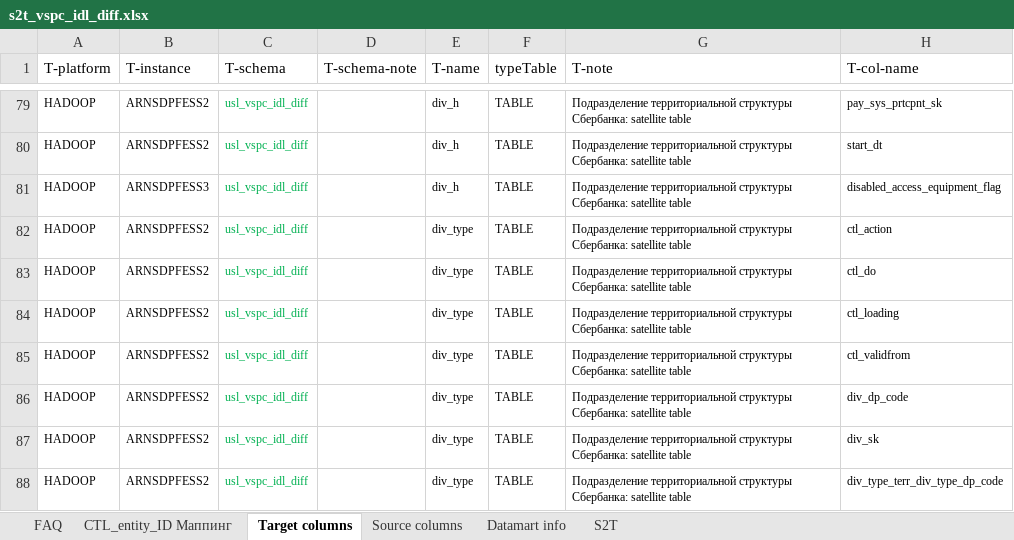
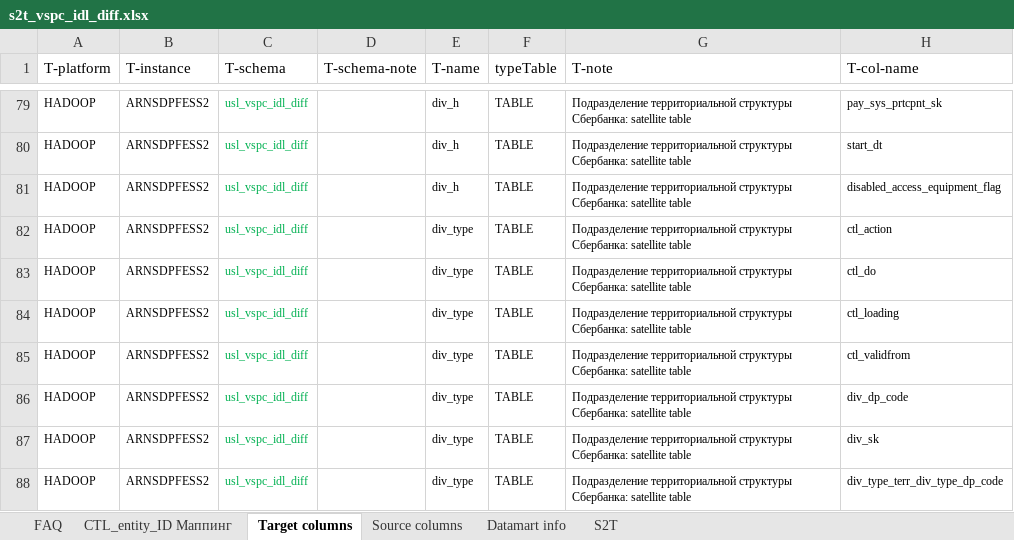
Before and after one commit to EtsuKeks/vspc_idl, an Excel workbook: src/main/resources/s2t/s2t_vspc_idl_diff.xlsx, sheet Target columns, drawn as a sheet; only a part is shown, gaps mark what is left out; values as stored, in another font and other column widths than the file's, no borders; charts and pictures and conditional formats not drawn; the diff names each change by its address in the sheet, - before the commit and + after, or states it on an @@ line.

```diff
--- a/src/main/resources/s2t/s2t_vspc_idl_diff.xlsx (sheet Target columns)
+++ b/src/main/resources/s2t/s2t_vspc_idl_diff.xlsx (sheet Target columns)
-B81 (T-instance): ARNSDPFESS3
+B81 (T-instance): ARNSDPFESS2
```
Also changed, not shown: sheet S2T, sheet CTL_entity_ID Маппинг, src/main/resources/s2t/s2t_vspc_idl.xlsx, 8 other files.
